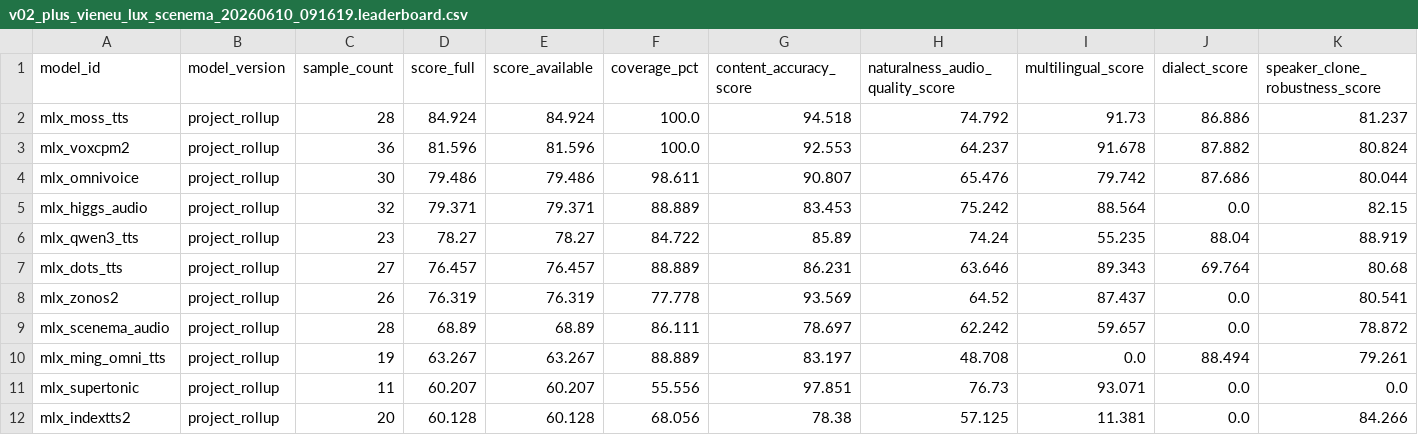
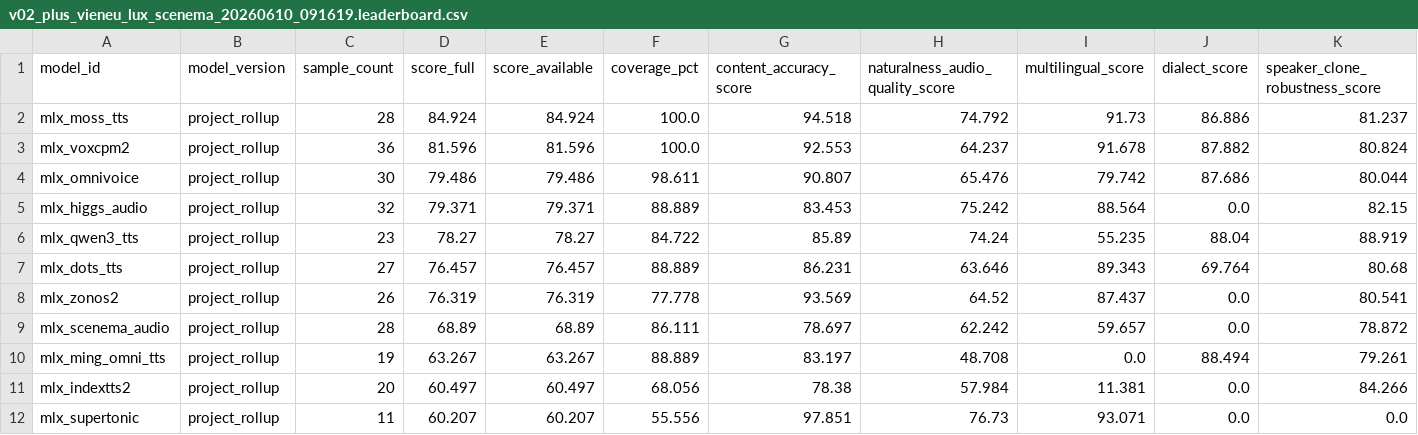
Before and after one commit to vanch007/mlx-tts-benchmarks, a CSV file: reports/v02_plus_vieneu_lux_scenema_20260610_091619.leaderboard.csv, drawn as a sheet; only a part is shown; removed rows and columns are numbered as before the commit, all else as after; rows hold the shown columns only; the diff names each change by its address in the sheet, - before the commit and + after, or states it on an @@ line.

```diff
--- a/reports/v02_plus_vieneu_lux_scenema_20260610_091619.leaderboard.csv
+++ b/reports/v02_plus_vieneu_lux_scenema_20260610_091619.leaderboard.csv
+row 11: mlx_indextts2 | project_rollup | 20 | 60.497 | 60.497 | 68.056 | 78.38 | 57.984 | 11.381 | 0.0 | 84.266
-row 12: mlx_indextts2 | project_rollup | 20 | 60.128 | 60.128 | 68.056 | 78.38 | 57.125 | 11.381 | 0.0 | 84.266
```
Also changed, not shown: reports/v02_plus_vieneu_lux_scenema_20260610_091619.scored.csv, reports/v02_plus_vieneu_lux_scenema_20260610_091619_audio_anomalies.csv, 14 other files.
